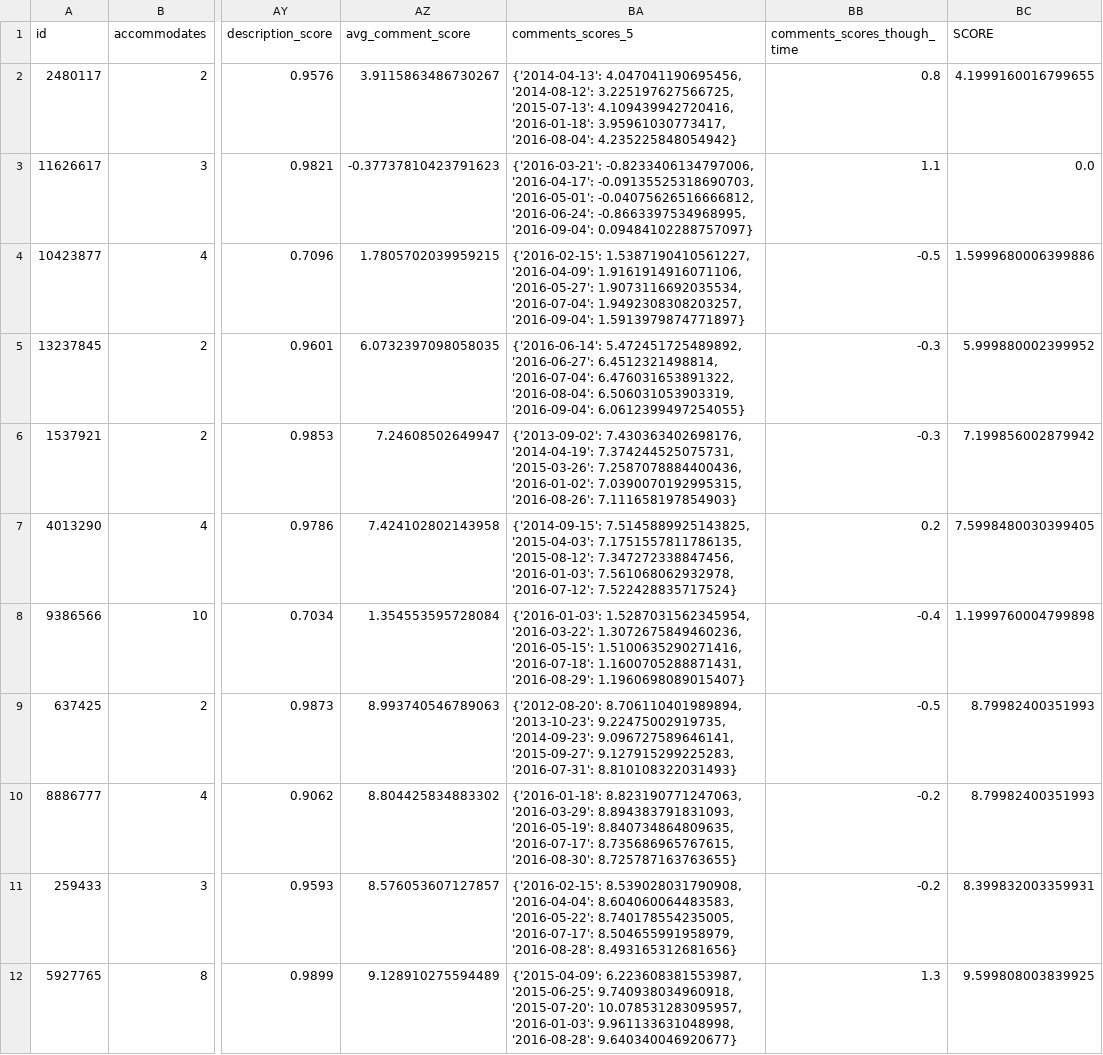
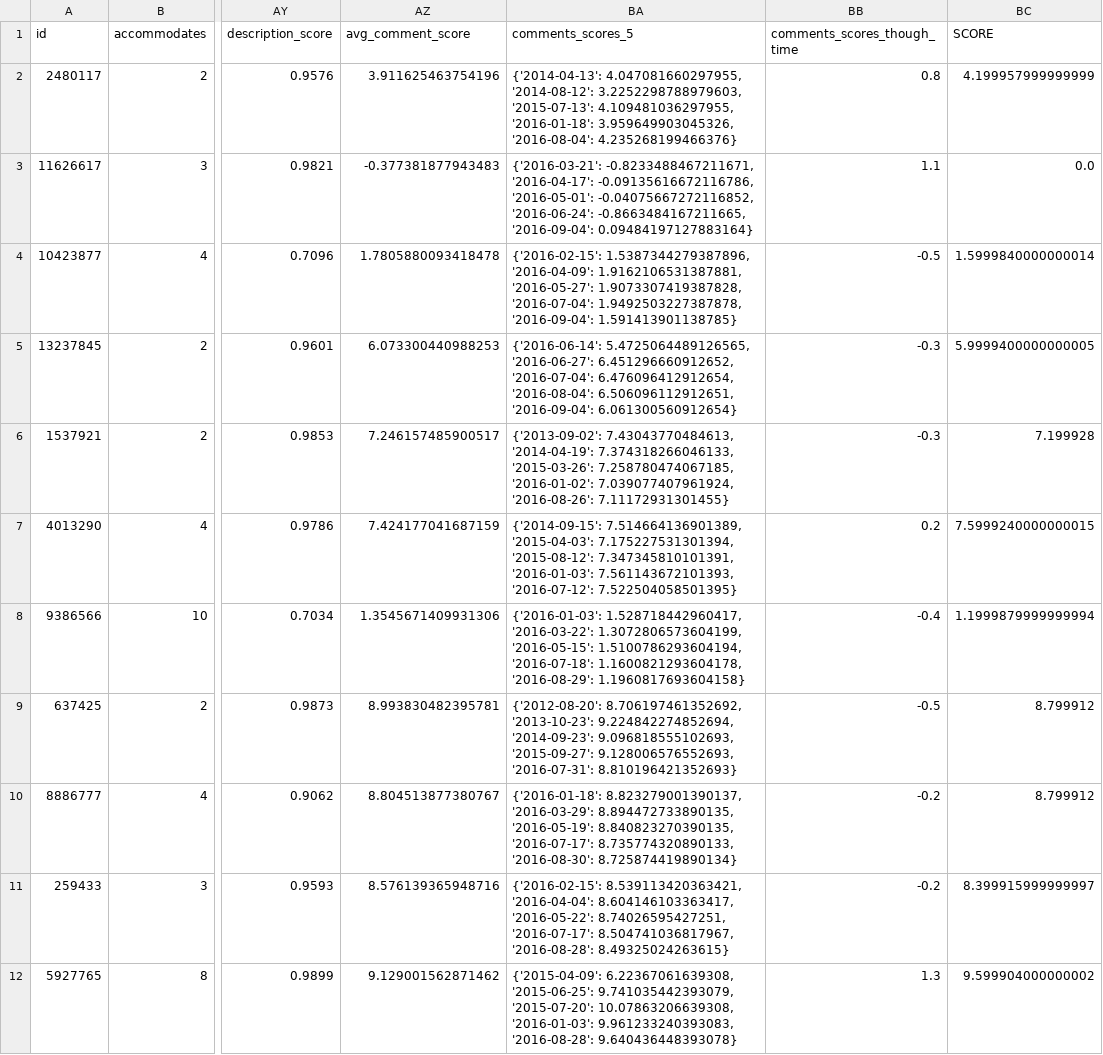
Before and after one commit to JernejHabjan/School, a CSV file: src/City_Data_Attributes/Nashville/listings.csv, drawn as a sheet; only a part is shown, gaps mark what is left out; the diff covers the shown part only; the diff names each change by its address in the sheet, - before the commit and + after, or states it on an @@ line.

```diff
--- a/src/City_Data_Attributes/Nashville/listings.csv
+++ b/src/City_Data_Attributes/Nashville/listings.csv
-AZ2 (avg_comment_score): 3.9115863486730267
+AZ2 (avg_comment_score): 3.911625463754196
-BA2 (comments_scores_5): {'2014-04-13': 4.047041190695456, '2014-08-12': 3.225197627566725, '2015-07-13': 4.109439942720416, '2016-01-18': 3.95961030773417, '2016-08-04': 4.235225848054942}
+BA2 (comments_scores_5): {'2014-04-13': 4.047081660297955, '2014-08-12': 3.2252298788979603, '2015-07-13': 4.109481036297955, '2016-01-18': 3.959649903045326, '2016-08-04': 4.235268199466376}
-BC2 (SCORE): 4.1999160016799655
+BC2 (SCORE): 4.199957999999999
-AZ3 (avg_comment_score): -0.37737810423791623
+AZ3 (avg_comment_score): -0.377381877943483
-BA3 (comments_scores_5): {'2016-03-21': -0.8233406134797006, '2016-04-17': -0.09135525318690703, '2016-05-01': -0.04075626516666812, '2016-06-24': -0.8663397534968995, '2016-09-04': 0.09484102288757097}
+BA3 (comments_scores_5): {'2016-03-21': -0.8233488467211671, '2016-04-17': -0.09135616672116786, '2016-05-01': -0.04075667272116852, '2016-06-24': -0.8663484167211665, '2016-09-04': 0.09484197127883164}
-AZ4 (avg_comment_score): 1.7805702039959215
+AZ4 (avg_comment_score): 1.7805880093418478
-BA4 (comments_scores_5): {'2016-02-15': 1.5387190410561227, '2016-04-09': 1.9161914916071106, '2016-05-27': 1.9073116692035534, '2016-07-04': 1.9492308308203257, '2016-09-04': 1.5913979874771897}
+BA4 (comments_scores_5): {'2016-02-15': 1.5387344279387896, '2016-04-09': 1.9162106531387881, '2016-05-27': 1.9073307419387828, '2016-07-04': 1.9492503227387878, '2016-09-04': 1.591413901138785}
-BC4 (SCORE): 1.5999680006399886
+BC4 (SCORE): 1.5999840000000014
-AZ5 (avg_comment_score): 6.0732397098058035
+AZ5 (avg_comment_score): 6.073300440988253
-BA5 (comments_scores_5): {'2016-06-14': 5.472451725489892, '2016-06-27': 6.4512321498814, '2016-07-04': 6.476031653891322, '2016-08-04': 6.506031053903319, '2016-09-04': 6.0612399497254055}
+BA5 (comments_scores_5): {'2016-06-14': 5.4725064489126565, '2016-06-27': 6.451296660912652, '2016-07-04': 6.476096412912654, '2016-08-04': 6.506096112912651, '2016-09-04': 6.061300560912654}
-BC5 (SCORE): 5.999880002399952
+BC5 (SCORE): 5.9999400000000005
-AZ6 (avg_comment_score): 7.24608502649947
+AZ6 (avg_comment_score): 7.246157485900517
-BA6 (comments_scores_5): {'2013-09-02': 7.430363402698176, '2014-04-19': 7.374244525075731, '2015-03-26': 7.2587078884400436, '2016-01-02': 7.0390070192995315, '2016-08-26': 7.111658197854903}
+BA6 (comments_scores_5): {'2013-09-02': 7.43043770484613, '2014-04-19': 7.374318266046133, '2015-03-26': 7.258780474067185, '2016-01-02': 7.039077407961924, '2016-08-26': 7.11172931301455}
-BC6 (SCORE): 7.199856002879942
+BC6 (SCORE): 7.199928
-AZ7 (avg_comment_score): 7.424102802143958
+AZ7 (avg_comment_score): 7.424177041687159
-BA7 (comments_scores_5): {'2014-09-15': 7.5145889925143825, '2015-04-03': 7.1751557811786135, '2015-08-12': 7.347272338847456, '2016-01-03': 7.561068062932978, '2016-07-12': 7.522428835717524}
+BA7 (comments_scores_5): {'2014-09-15': 7.514664136901389, '2015-04-03': 7.175227531301394, '2015-08-12': 7.347345810101391, '2016-01-03': 7.561143672101393, '2016-07-12': 7.522504058501395}
-BC7 (SCORE): 7.5998480030399405
+BC7 (SCORE): 7.5999240000000015
-AZ8 (avg_comment_score): 1.354553595728084
+AZ8 (avg_comment_score): 1.3545671409931306
-BA8 (comments_scores_5): {'2016-01-03': 1.5287031562345954, '2016-03-22': 1.3072675849460236, '2016-05-15': 1.5100635290271416, '2016-07-18': 1.1600705288871431, '2016-08-29': 1.1960698089015407}
+BA8 (comments_scores_5): {'2016-01-03': 1.528718442960417, '2016-03-22': 1.3072806573604199, '2016-05-15': 1.5100786293604194, '2016-07-18': 1.1600821293604178, '2016-08-29': 1.1960817693604158}
-BC8 (SCORE): 1.1999760004799898
+BC8 (SCORE): 1.1999879999999994
-AZ9 (avg_comment_score): 8.993740546789063
+AZ9 (avg_comment_score): 8.993830482395781
-BA9 (comments_scores_5): {'2012-08-20': 8.706110401989894, '2013-10-23': 9.22475002919735, '2014-09-23': 9.096727589646141, '2015-09-27': 9.127915299225283, '2016-07-31': 8.810108322031493}
+BA9 (comments_scores_5): {'2012-08-20': 8.706197461352692, '2013-10-23': 9.224842274852694, '2014-09-23': 9.096818555102693, '2015-09-27': 9.128006576552693, '2016-07-31': 8.810196421352693}
-BC9:BC10 (SCORE): 8.79982400351993
+BC9:BC10 (SCORE): 8.799912
-AZ10 (avg_comment_score): 8.804425834883302
+AZ10 (avg_comment_score): 8.804513877380767
-BA10 (comments_scores_5): {'2016-01-18': 8.823190771247063, '2016-03-29': 8.894383791831093, '2016-05-19': 8.840734864809635, '2016-07-17': 8.735686965767615, '2016-08-30': 8.725787163763655}
+BA10 (comments_scores_5): {'2016-01-18': 8.823279001390137, '2016-03-29': 8.894472733890135, '2016-05-19': 8.840823270390135, '2016-07-17': 8.735774320890133, '2016-08-30': 8.725874419890134}
-AZ11 (avg_comment_score): 8.576053607127857
+AZ11 (avg_comment_score): 8.576139365948716
-BA11 (comments_scores_5): {'2016-02-15': 8.539028031790908, '2016-04-04': 8.604060064483583, '2016-05-22': 8.740178554235005, '2016-07-17': 8.504655991958979, '2016-08-28': 8.493165312681656}
+BA11 (comments_scores_5): {'2016-02-15': 8.539113420363421, '2016-04-04': 8.604146103363417, '2016-05-22': 8.74026595427251, '2016-07-17': 8.504741036817967, '2016-08-28': 8.49325024263615}
-BC11 (SCORE): 8.399832003359931
+BC11 (SCORE): 8.399915999999997
-AZ12 (avg_comment_score): 9.128910275594489
+AZ12 (avg_comment_score): 9.129001562871462
-BA12 (comments_scores_5): {'2015-04-09': 6.223608381553987, '2015-06-25': 9.740938034960918, '2015-07-20': 10.078531283095957, '2016-01-03': 9.961133631048998, '2016-08-28': 9.640340046920677}
+BA12 (comments_scores_5): {'2015-04-09': 6.22367061639308, '2015-06-25': 9.741035442393079, '2015-07-20': 10.07863206639308, '2016-01-03': 9.961233240393083, '2016-08-28': 9.640436448393078}
-BC12 (SCORE): 9.599808003839925
+BC12 (SCORE): 9.599904000000002
```
Also changed, not shown: 27 edited cells elsewhere in this file, src/City_Data_Attributes/Austin/listings.csv, src/City_Data_Attributes/Los_Angeles/listings.csv, 18 other files.
